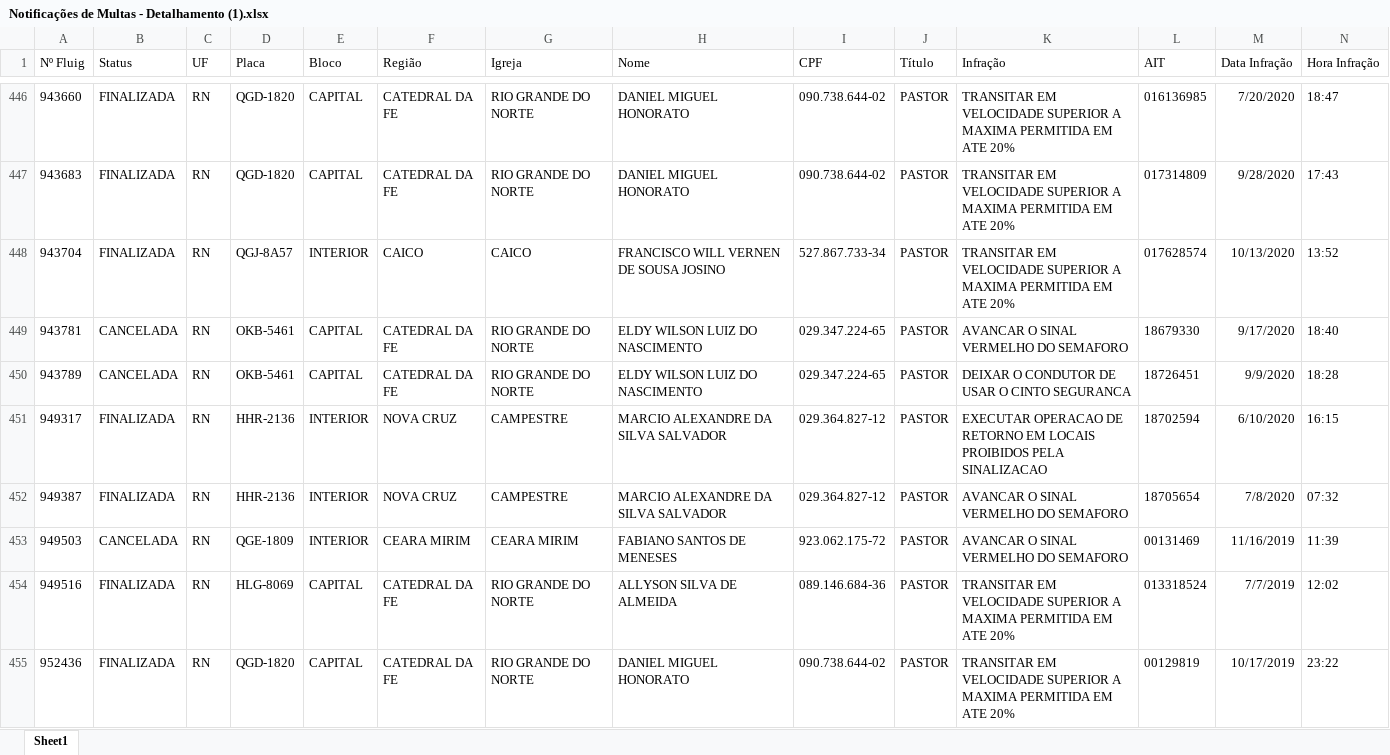
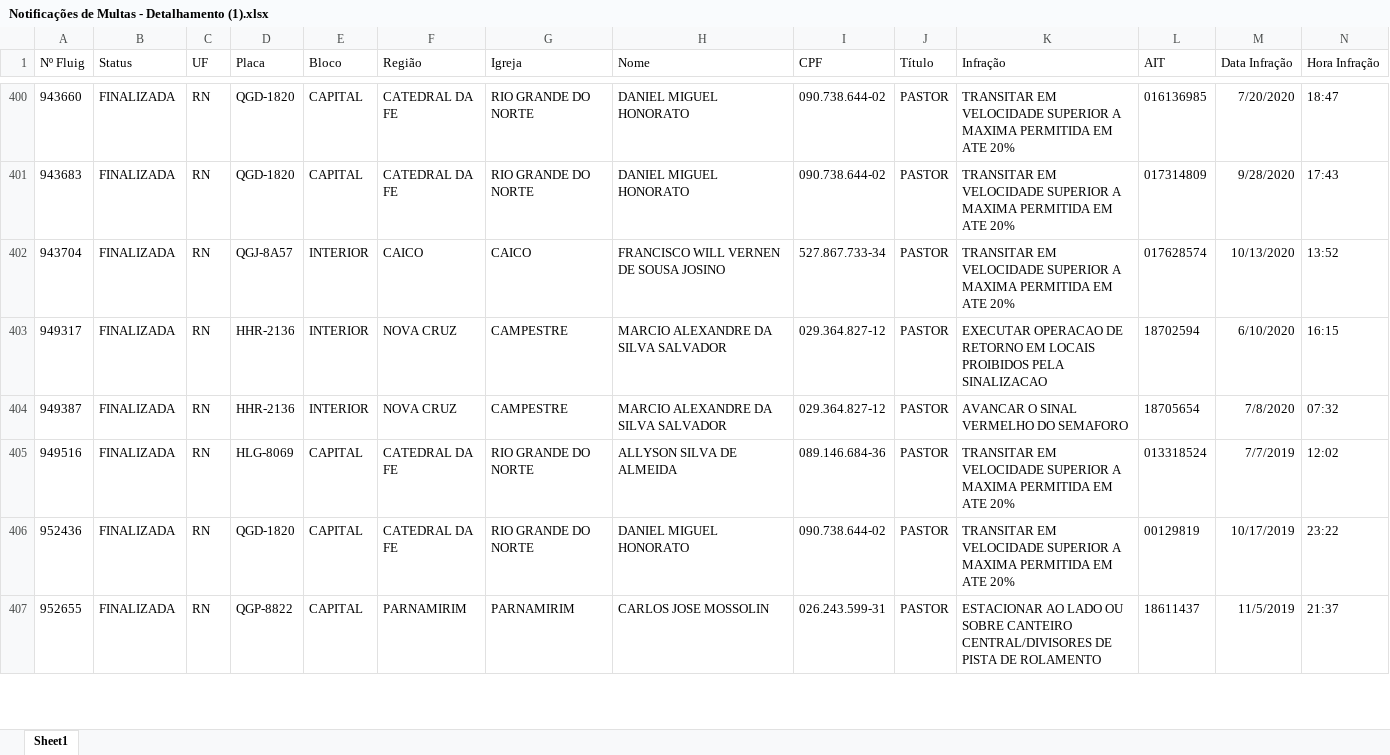
Before and after one commit to Claudio-NG/FROTAS, an Excel workbook: Notificações de Multas - Detalhamento (1).xlsx, sheet Sheet1, drawn as a sheet; only a part is shown, gaps mark what is left out; the shorter side is filled out with more unchanged rows; values as stored, in another font and other column widths than the file's, no borders; table styles not drawn; removed rows and columns are numbered as before the commit, all else as after; rows hold the shown columns only; the diff covers the shown part only; the diff names each change by its address in the sheet, - before the commit and + after, or states it on an @@ line.

```diff
--- a/Notificações de Multas - Detalhamento (1).xlsx (sheet Sheet1)
+++ b/Notificações de Multas - Detalhamento (1).xlsx (sheet Sheet1)
-row 449: 943781 | CANCELADA | RN | OKB-5461 | CAPITAL | CATEDRAL DA FE | RIO GRANDE DO NORTE | ELDY WILSON LUIZ DO NASCIMENTO | 029.347.224-65 | PASTOR | AVANCAR O SINAL VERMELHO DO SEMAFORO | 18679330 | 9/17/2020 | 18:40
-row 450: 943789 | CANCELADA | RN | OKB-5461 | CAPITAL | CATEDRAL DA FE | RIO GRANDE DO NORTE | ELDY WILSON LUIZ DO NASCIMENTO | 029.347.224-65 | PASTOR | DEIXAR O CONDUTOR DE USAR O CINTO SEGURANCA | 18726451 | 9/9/2020 | 18:28
-row 453: 949503 | CANCELADA | RN | QGE-1809 | INTERIOR | CEARA MIRIM | CEARA MIRIM | FABIANO SANTOS DE MENESES | 923.062.175-72 | PASTOR | AVANCAR O SINAL VERMELHO DO SEMAFORO | 00131469 | 11/16/2019 | 11:39
```
Also changed, not shown: 1 added row, 89 removed rows and 8 moved rows elsewhere in this sheet, Detalhe Condutor.xlsx, Notificações de Multas - Condutor Identificado.xlsx, 11 other files.
